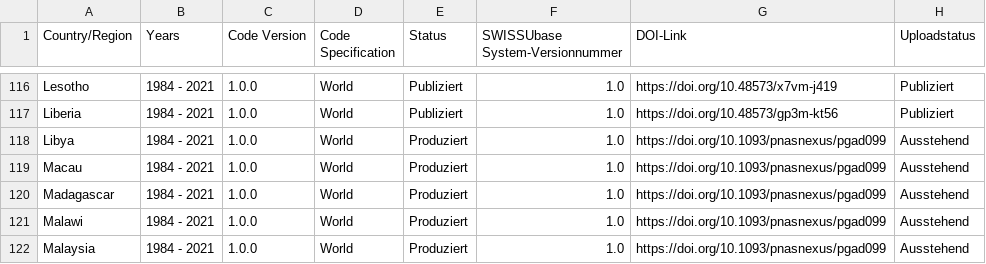
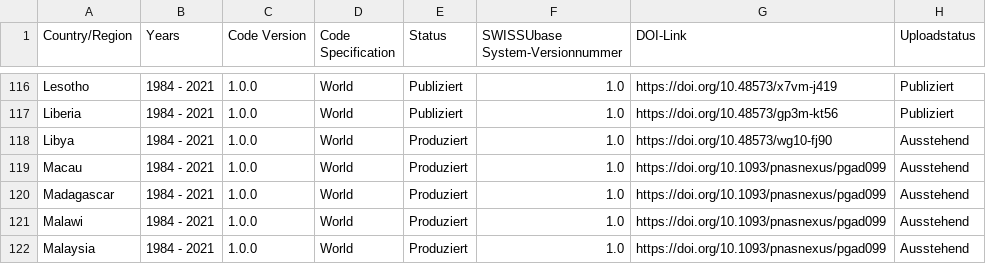
Before and after one commit to plehnert/surfacegroups, a CSV file: DOI_List_SWISSUbase.csv, drawn as a sheet; only a part is shown, gaps mark what is left out.

Commit message:
Update DOI_List_SWISSUbase.csv

```diff
--- a/DOI_List_SWISSUbase.csv
+++ b/DOI_List_SWISSUbase.csv
@@ -117,3 +117,3 @@ Lesotho,1984 - 2021,1.0.0,World,Publiziert,1.0,https://doi.org/10.48573/x7vm-j41
 Liberia,1984 - 2021,1.0.0,World,Publiziert,1.0,https://doi.org/10.48573/gp3m-kt56,Publiziert
-Libya,1984 - 2021,1.0.0,World,Produziert,1.0,https://doi.org/10.1093/pnasnexus/pgad099,Ausstehend
+Libya,1984 - 2021,1.0.0,World,Produziert,1.0,https://doi.org/10.48573/wg10-fj90,Ausstehend
 Macau,1984 - 2021,1.0.0,World,Produziert,1.0,https://doi.org/10.1093/pnasnexus/pgad099,Ausstehend
```
